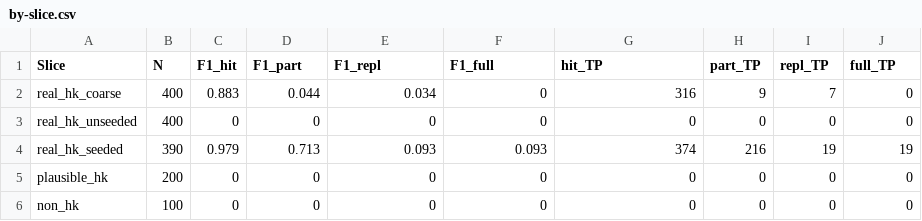
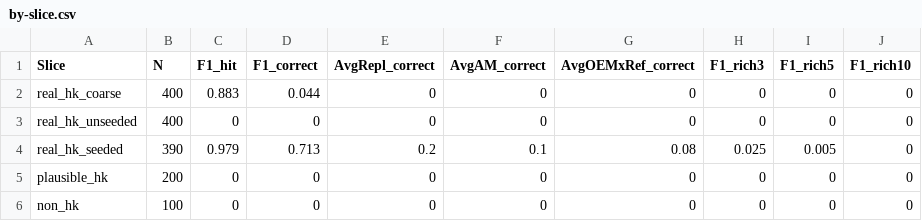
Before and after one commit to abdul-mohsen/ifritah-parts, a CSV file: docs/reports/2026-08-23-quality-audit/by-slice.csv, drawn as a sheet.

```diff
--- a/docs/reports/2026-08-23-quality-audit/by-slice.csv
+++ b/docs/reports/2026-08-23-quality-audit/by-slice.csv
@@ -1,5 +1,5 @@
-"Slice","N","F1_hit","F1_part","F1_repl","F1_full","hit_TP","part_TP","repl_TP","full_TP"
-"real_hk_coarse","400","0.883","0.044","0.034","0","316","9","7","0"
+"Slice","N","F1_hit","F1_correct","AvgRepl_correct","AvgAM_correct","AvgOEMxRef_correct","F1_rich3","F1_rich5","F1_rich10"
+"real_hk_coarse","400","0.883","0.044","0","0","0","0","0","0"
 "real_hk_unseeded","400","0","0","0","0","0","0","0","0"
-"real_hk_seeded","390","0.979","0.713","0.093","0.093","374","216","19","19"
+"real_hk_seeded","390","0.979","0.713","0.2","0.1","0.08","0.025","0.005","0"
 "plausible_hk","200","0","0","0","0","0","0","0","0"
```
Also changed, not shown: docs/reports/2026-08-23-quality-audit/by-category.csv, docs/reports/2026-08-23-quality-audit/by-system.csv, 2 other files.
